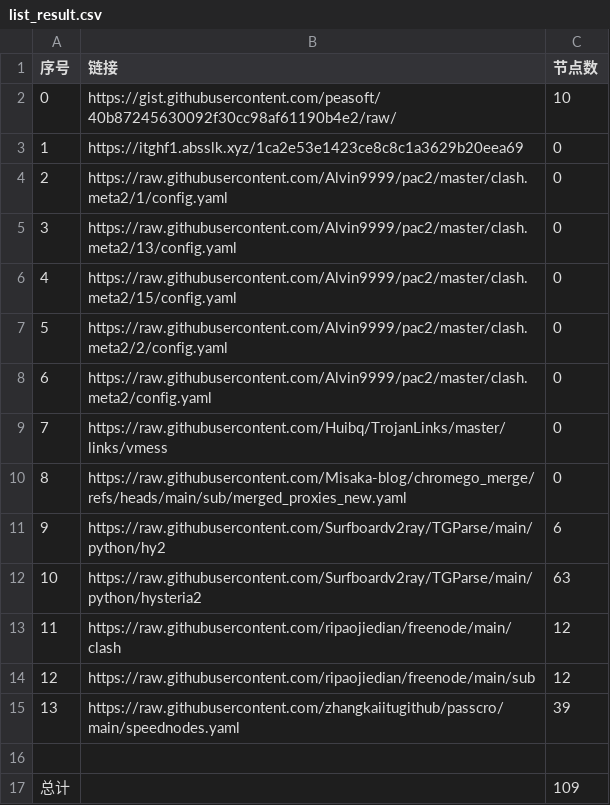
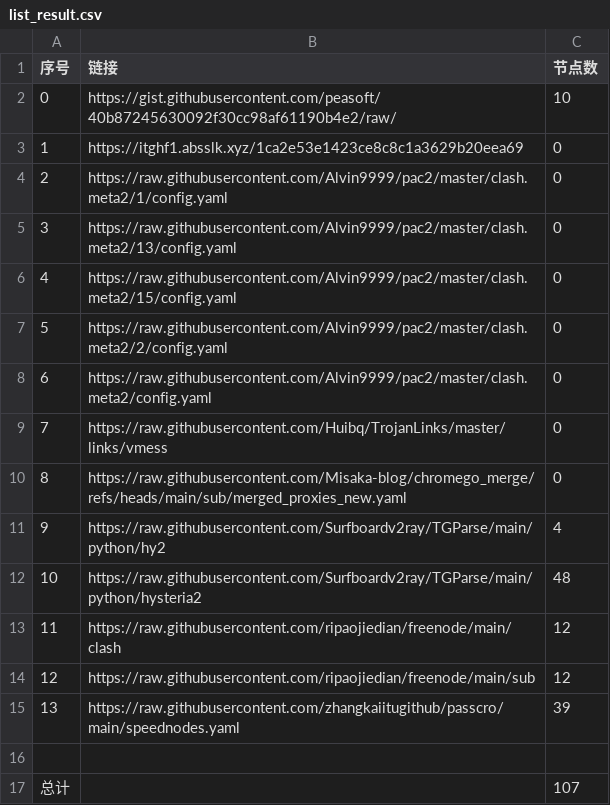
Before and after one commit to yxxyun/NoMoreWalls, a CSV file: list_result.csv, drawn as a sheet.

```diff
--- a/list_result.csv
+++ b/list_result.csv
@@ -10,4 +10,4 @@
 8,https://raw.githubusercontent.com/Misaka-blog/chromego_merge/refs/heads/main/sub/merged_proxies_new.yaml,0
-9,https://raw.githubusercontent.com/Surfboardv2ray/TGParse/main/python/hy2,6
-10,https://raw.githubusercontent.com/Surfboardv2ray/TGParse/main/python/hysteria2,63
+9,https://raw.githubusercontent.com/Surfboardv2ray/TGParse/main/python/hy2,4
+10,https://raw.githubusercontent.com/Surfboardv2ray/TGParse/main/python/hysteria2,48
 11,https://raw.githubusercontent.com/ripaojiedian/freenode/main/clash,12
@@ -16,2 +16,2 @@
 
-总计,,109
+总计,,107
```
Also changed, not shown: 9 other files.
